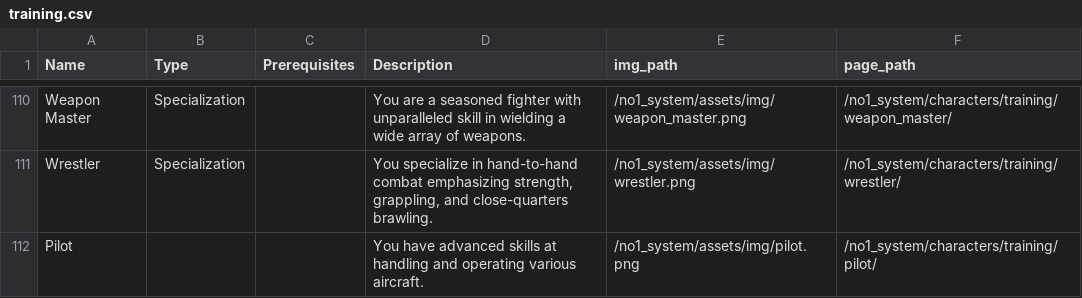
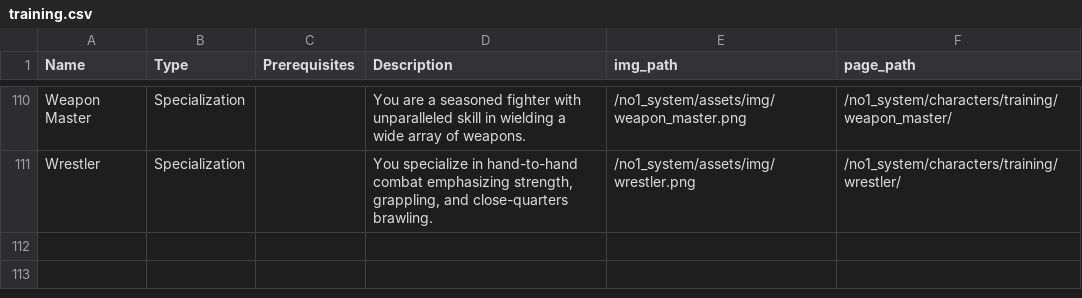
Before and after one commit to donalharrison/no1_system, a CSV file: docs/_data/training.csv, drawn as a sheet; only a part is shown, gaps mark what is left out; the diff names each change by its address in the sheet, - before the commit and + after, or states it on an @@ line.

Commit message:
training sheet updates

```diff
--- a/docs/_data/training.csv
+++ b/docs/_data/training.csv
-row 112: Pilot |  |  | You have advanced skills at handling and operating various aircraft. | /no1_system/assets/img/pilot.png | /no1_system/characters/training/pilot/
```
Also changed, not shown: 10 other files.
